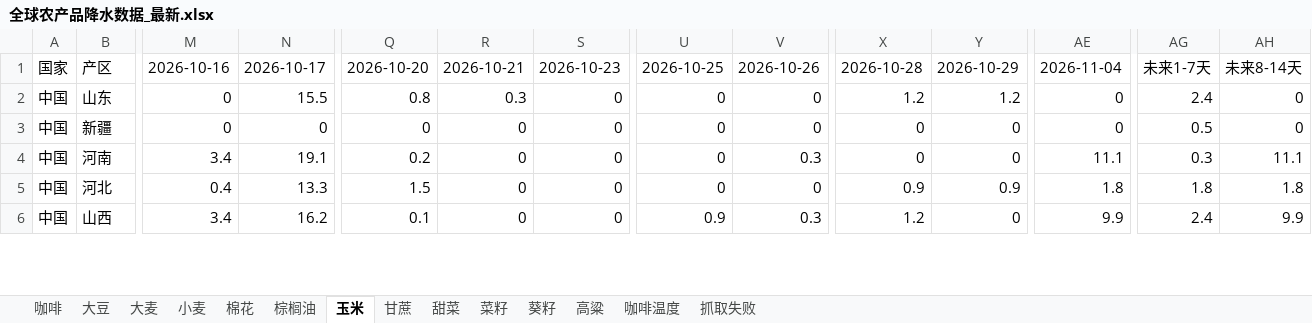
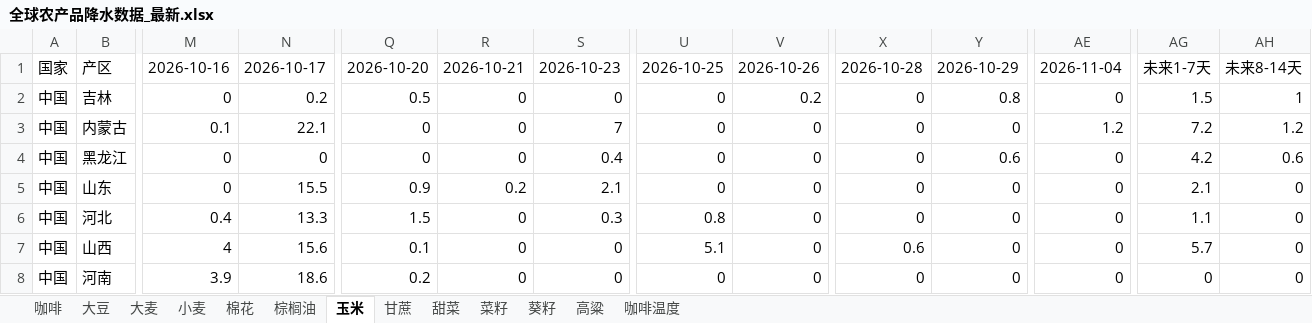
Before and after one commit to 2368846312-oss/ag-weather, an Excel workbook: 全球农产品降水数据_最新.xlsx, sheet 玉米, drawn as a sheet; only a part is shown, gaps mark what is left out; values as stored, in another font and other column widths than the file's, no cell formats; removed rows and columns are numbered as before the commit, all else as after; rows hold the shown columns only; the diff covers the shown part only; the diff names each change by its address in the sheet, - before the commit and + after, or states it on an @@ line.

```diff
--- a/全球农产品降水数据_最新.xlsx (sheet 玉米)
+++ b/全球农产品降水数据_最新.xlsx (sheet 玉米)
-sheet tab: 抓取失败
+row 2: 中国 | 吉林 | 0 | 0.2 | 0.5 | 0 | 0 | 0 | 0.2 | 0 | 0.8 | 0 | 1.5 | 1
+row 3: 中国 | 内蒙古 | 0.1 | 22.1 | 0 | 0 | 7 | 0 | 0 | 0 | 0 | 1.2 | 7.2 | 1.2
+row 4: 中国 | 黑龙江 | 0 | 0 | 0 | 0 | 0.4 | 0 | 0 | 0 | 0.6 | 0 | 4.2 | 0.6
-Q5: 0.8
+Q5: 0.9
-R5: 0.3
+R5: 0.2
-S5: 0
+S5: 2.1
-X5: 1.2
+X5: 0
-Y5: 1.2
+Y5: 0
-AG5: 2.4
+AG5: 2.1
-row 3: 中国 | 新疆 | 0 | 0 | 0 | 0 | 0 | 0 | 0 | 0 | 0 | 0 | 0.5 | 0
-row 4: 中国 | 河南 | 3.4 | 19.1 | 0.2 | 0 | 0 | 0 | 0.3 | 0 | 0 | 11.1 | 0.3 | 11.1
-S6: 0
+S6: 0.3
-U6: 0
+U6: 0.8
-X6: 0.9
+X6: 0
-Y6: 0.9
+Y6: 0
-AE6: 1.8
+AE6: 0
-AG6: 1.8
+AG6: 1.1
-AH6: 1.8
+AH6: 0
-M7: 3.4
+M7: 4
-N7: 16.2
+N7: 15.6
-U7: 0.9
+U7: 5.1
-V7: 0.3
+V7: 0
-X7: 1.2
+X7: 0.6
-AE7: 9.9
+AE7: 0
-AG7: 2.4
+AG7: 5.7
-AH7: 9.9
+AH7: 0
+row 8: 中国 | 河南 | 3.9 | 18.6 | 0.2 | 0 | 0 | 0 | 0 | 0 | 0 | 0 | 0 | 0
```
Also changed, not shown: 20 added rows, 22 removed rows and 362 edited cells elsewhere in this sheet, sheet 小麦, sheet 葵籽, sheet 菜籽, sheet 大豆, sheet 咖啡温度, sheet 大麦, 6 more sheets, cell formats, VHI_Data/VHI_最近6周汇总.xlsx.
